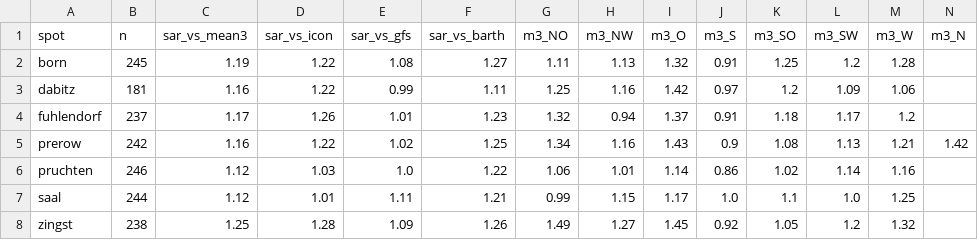
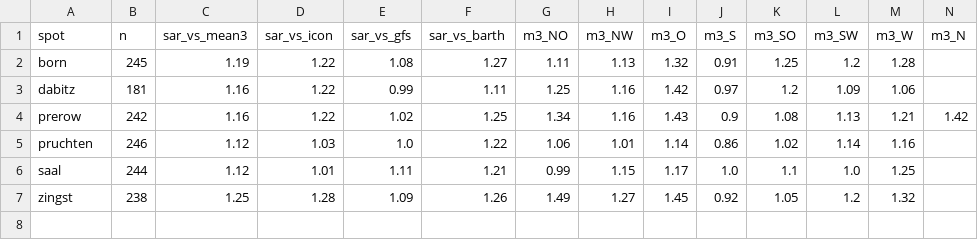
Before and after one commit to c-ruprecht/wingst, a CSV file: results/sar300_spot_factors.csv, drawn as a sheet.

```diff
--- a/results/sar300_spot_factors.csv
+++ b/results/sar300_spot_factors.csv
@@ -3,3 +3,2 @@ born,245,1.19,1.22,1.08,1.27,1.11,1.13,1.32,0.91,1.25,1.2,1.28,
 dabitz,181,1.16,1.22,0.99,1.11,1.25,1.16,1.42,0.97,1.2,1.09,1.06,
-fuhlendorf,237,1.17,1.26,1.01,1.23,1.32,0.94,1.37,0.91,1.18,1.17,1.2,
 prerow,242,1.16,1.22,1.02,1.25,1.34,1.16,1.43,0.9,1.08,1.13,1.21,1.42
```
Also changed, not shown: results/spot_directions.csv, 9 other files.
